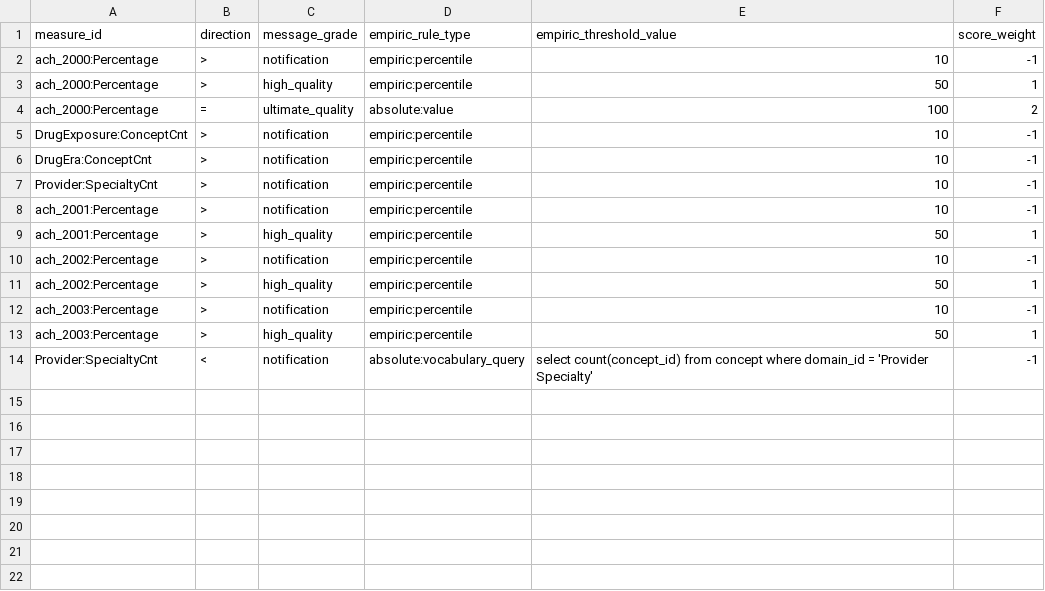
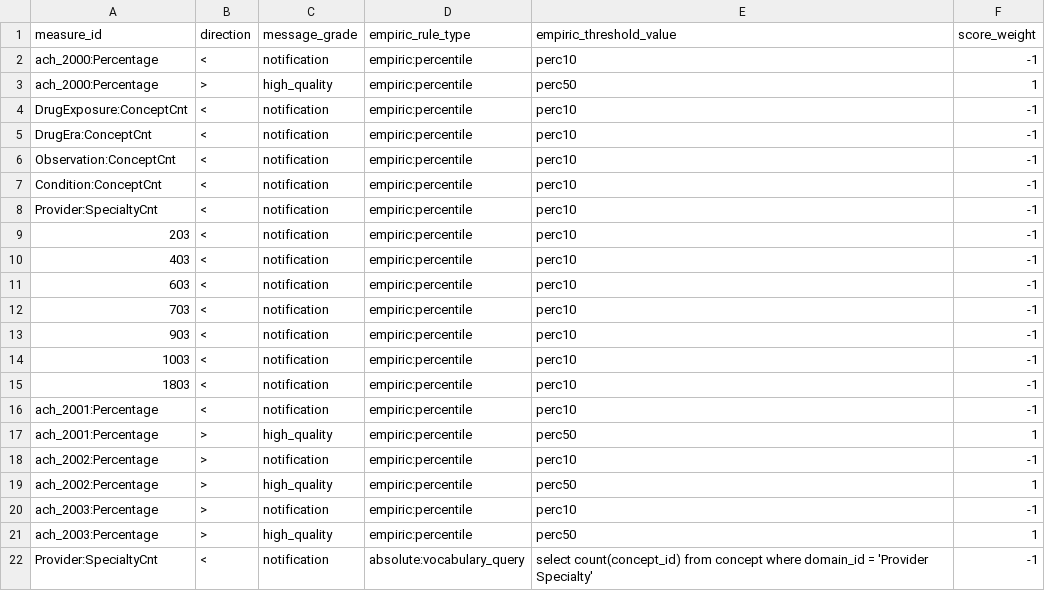
Before and after one commit to OHDSI/StudyProtocolSandbox, a CSV file: DataQuality/inst/csv/empiric_rule.csv, drawn as a sheet.

```diff
--- a/DataQuality/inst/csv/empiric_rule.csv
+++ b/DataQuality/inst/csv/empiric_rule.csv
@@ -1,14 +1,22 @@
 measure_id,direction,message_grade,empiric_rule_type,empiric_threshold_value,score_weight
-ach_2000:Percentage,>,notification,empiric:percentile,10,-1
-ach_2000:Percentage,>,high_quality,empiric:percentile,50,1
-ach_2000:Percentage,=,ultimate_quality,absolute:value,100,2
-DrugExposure:ConceptCnt,>,notification,empiric:percentile,10,-1
-DrugEra:ConceptCnt,>,notification,empiric:percentile,10,-1
-Provider:SpecialtyCnt,>,notification,empiric:percentile,10,-1
-ach_2001:Percentage,>,notification,empiric:percentile,10,-1
-ach_2001:Percentage,>,high_quality,empiric:percentile,50,1
-ach_2002:Percentage,>,notification,empiric:percentile,10,-1
-ach_2002:Percentage,>,high_quality,empiric:percentile,50,1
-ach_2003:Percentage,>,notification,empiric:percentile,10,-1
-ach_2003:Percentage,>,high_quality,empiric:percentile,50,1
+ach_2000:Percentage,<,notification,empiric:percentile,perc10,-1
+ach_2000:Percentage,>,high_quality,empiric:percentile,perc50,1
+DrugExposure:ConceptCnt,<,notification,empiric:percentile,perc10,-1
+DrugEra:ConceptCnt,<,notification,empiric:percentile,perc10,-1
+Observation:ConceptCnt,<,notification,empiric:percentile,perc10,-1
+Condition:ConceptCnt,<,notification,empiric:percentile,perc10,-1
+Provider:SpecialtyCnt,<,notification,empiric:percentile,perc10,-1
+203,<,notification,empiric:percentile,perc10,-1
+403,<,notification,empiric:percentile,perc10,-1
+603,<,notification,empiric:percentile,perc10,-1
+703,<,notification,empiric:percentile,perc10,-1
+903,<,notification,empiric:percentile,perc10,-1
+1003,<,notification,empiric:percentile,perc10,-1
+1803,<,notification,empiric:percentile,perc10,-1
+ach_2001:Percentage,<,notification,empiric:percentile,perc10,-1
+ach_2001:Percentage,>,high_quality,empiric:percentile,perc50,1
+ach_2002:Percentage,>,notification,empiric:percentile,perc10,-1
+ach_2002:Percentage,>,high_quality,empiric:percentile,perc50,1
+ach_2003:Percentage,>,notification,empiric:percentile,perc10,-1
+ach_2003:Percentage,>,high_quality,empiric:percentile,perc50,1
 Provider:SpecialtyCnt,<,notification,absolute:vocabulary_query,select count(concept_id) from concept where domain_id = 'Provider Specialty',-1
```
Also changed, not shown: DataQuality/inst/csv/empiric_reference.csv, 11 other files.
